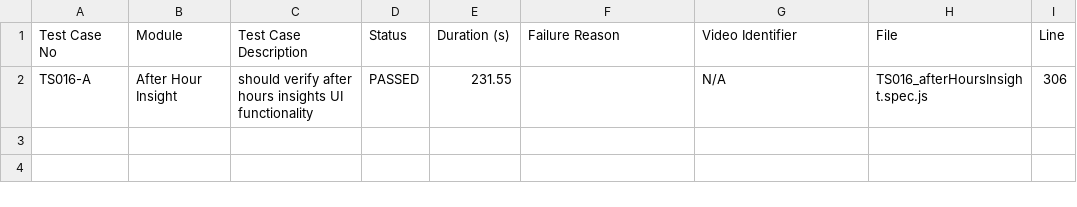
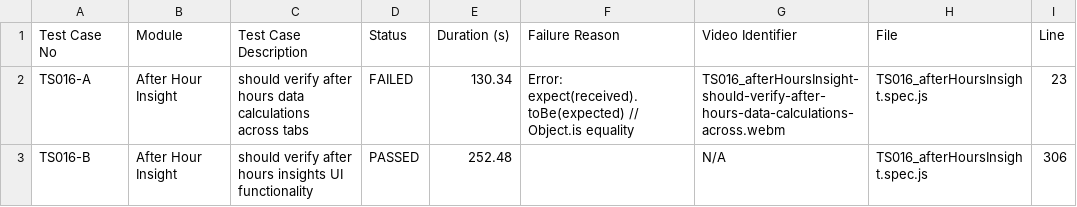
Before and after one commit to debjyotiOfficial/commonTemplate_Playwright_1, a CSV file: test-reports/custom/afterHoursInsight/test-report.csv, drawn as a sheet.

```diff
--- a/test-reports/custom/afterHoursInsight/test-report.csv
+++ b/test-reports/custom/afterHoursInsight/test-report.csv
@@ -1,2 +1,3 @@
 Test Case No,Module,Test Case Description,Status,Duration (s),Failure Reason,Video Identifier,File,Line
-TS016-A,"After Hour Insight","should verify after hours insights UI functionality",PASSED,231.55,"",N/A,TS016_afterHoursInsight.spec.js,306
+TS016-A,"After Hour Insight","should verify after hours data calculations across tabs",FAILED,130.34,"Error: expect(received).toBe(expected) // Object.is equality",TS016_afterHoursInsight-should-verify-after-hours-data-calculations-across.webm,TS016_afterHoursInsight.spec.js,23
+TS016-B,"After Hour Insight","should verify after hours insights UI functionality",PASSED,252.48,"",N/A,TS016_afterHoursInsight.spec.js,306
```
Also changed, not shown: test-reports/custom/changeTimezone/test-report.csv, test-reports/custom/test-report.csv, 24 other files.
